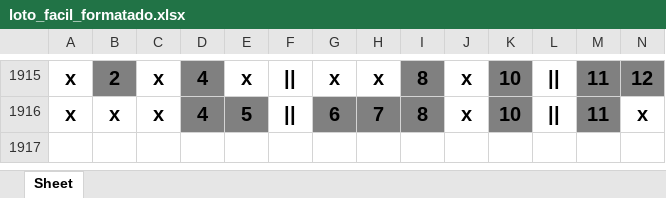
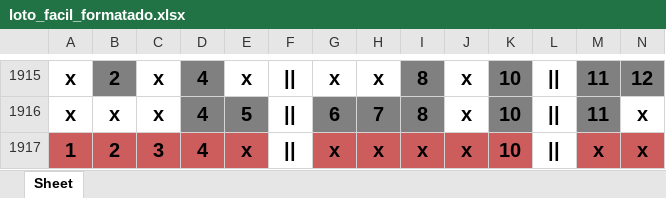
Before and after one commit to alexdeitos/python, an Excel workbook: LotoFacilMySQL/loto_facil_formatado.xlsx, sheet Sheet, drawn as a sheet; only a part is shown, gaps mark what is left out; values as stored, in another font and other column widths than the file's, no borders; rows hold the shown columns only; the diff names each change by its address in the sheet, - before the commit and + after, or states it on an @@ line.

```diff
--- a/LotoFacilMySQL/loto_facil_formatado.xlsx (sheet Sheet)
+++ b/LotoFacilMySQL/loto_facil_formatado.xlsx (sheet Sheet)
+row 1917: 1 | 2 | 3 | 4 | x | || | x | x | x | x | 10 | || | x | x
```
Also changed, not shown: 4 other files.
